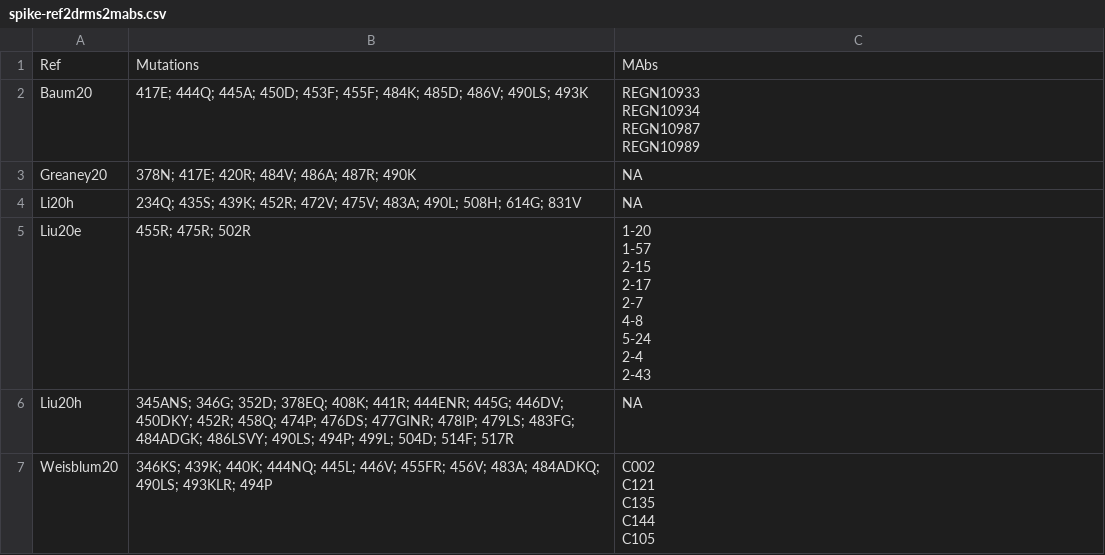
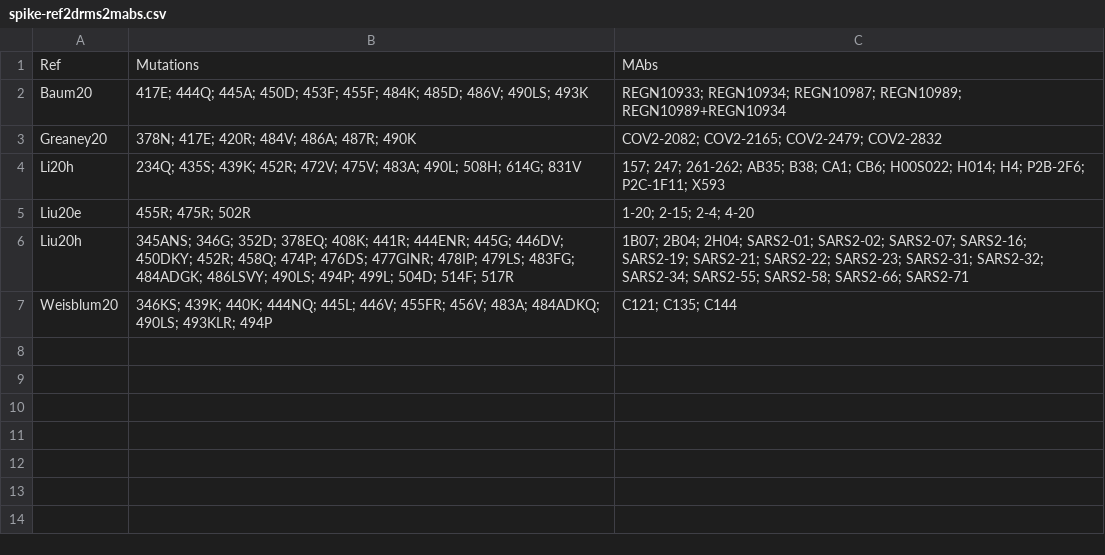
Before and after one commit to hivdb/chiro-cms, a CSV file: downloads/drms/spike-ref2drms2mabs.csv, drawn as a sheet.

```diff
--- a/downloads/drms/spike-ref2drms2mabs.csv
+++ b/downloads/drms/spike-ref2drms2mabs.csv
@@ -1,22 +1,7 @@
 Ref,Mutations,MAbs
-Baum20,417E; 444Q; 445A; 450D; 453F; 455F; 484K; 485D; 486V; 490LS; 493K,"REGN10933
-REGN10934
-REGN10987
-REGN10989"
-Greaney20,378N; 417E; 420R; 484V; 486A; 487R; 490K,NA
-Li20h,234Q; 435S; 439K; 452R; 472V; 475V; 483A; 490L; 508H; 614G; 831V,NA
-Liu20e,455R; 475R; 502R,"1-20
-1-57
-2-15
-2-17
-2-7
-4-8
-5-24
-2-4
-2-43"
-Liu20h,345ANS; 346G; 352D; 378EQ; 408K; 441R; 444ENR; 445G; 446DV; 450DKY; 452R; 458Q; 474P; 476DS; 477GINR; 478IP; 479LS; 483FG; 484ADGK; 486LSVY; 490LS; 494P; 499L; 504D; 514F; 517R,NA
-Weisblum20,346KS; 439K; 440K; 444NQ; 445L; 446V; 455FR; 456V; 483A; 484ADKQ; 490LS; 493KLR; 494P,"C002
-C121
-C135
-C144
-C105"
+Baum20,417E; 444Q; 445A; 450D; 453F; 455F; 484K; 485D; 486V; 490LS; 493K,REGN10933; REGN10934; REGN10987; REGN10989; REGN10989+REGN10934
+Greaney20,378N; 417E; 420R; 484V; 486A; 487R; 490K,COV2-2082; COV2-2165; COV2-2479; COV2-2832
+Li20h,234Q; 435S; 439K; 452R; 472V; 475V; 483A; 490L; 508H; 614G; 831V,157; 247; 261-262; AB35; B38; CA1; CB6; H00S022; H014; H4; P2B-2F6; P2C-1F11; X593
+Liu20e,455R; 475R; 502R,1-20; 2-15; 2-4; 4-20
+Liu20h,345ANS; 346G; 352D; 378EQ; 408K; 441R; 444ENR; 445G; 446DV; 450DKY; 452R; 458Q; 474P; 476DS; 477GINR; 478IP; 479LS; 483FG; 484ADGK; 486LSVY; 490LS; 494P; 499L; 504D; 514F; 517R,1B07; 2B04; 2H04; SARS2-01; SARS2-02; SARS2-07; SARS2-16; SARS2-19; SARS2-21; SARS2-22; SARS2-23; SARS2-31; SARS2-32; SARS2-34; SARS2-55; SARS2-58; SARS2-66; SARS2-71
+Weisblum20,346KS; 439K; 440K; 444NQ; 445L; 446V; 455FR; 456V; 483A; 484ADKQ; 490LS; 493KLR; 494P,C121; C135; C144
```
Also changed, not shown: downloads/drms/spike-drm2refs.csv, downloads/drms/spike-merged-drms.csv, 9 other files.
